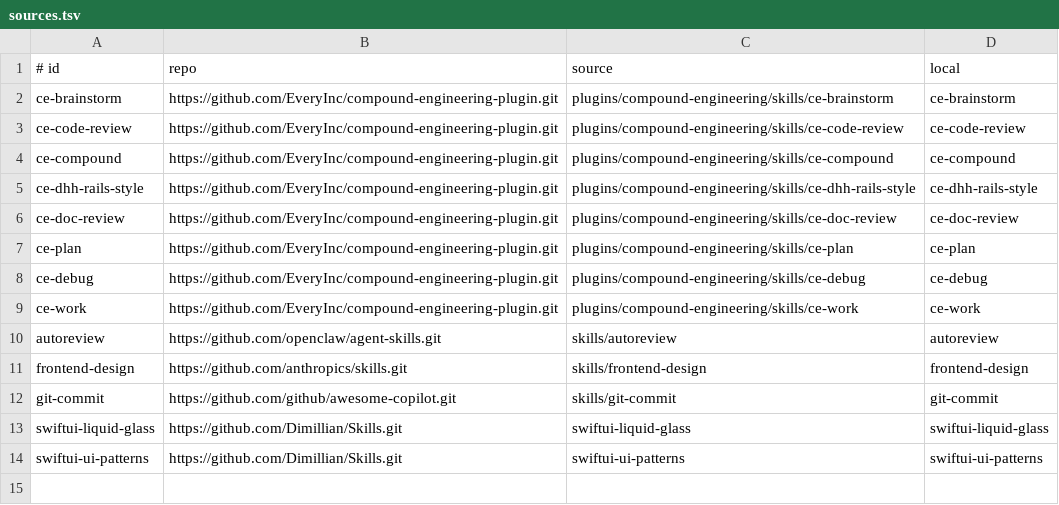
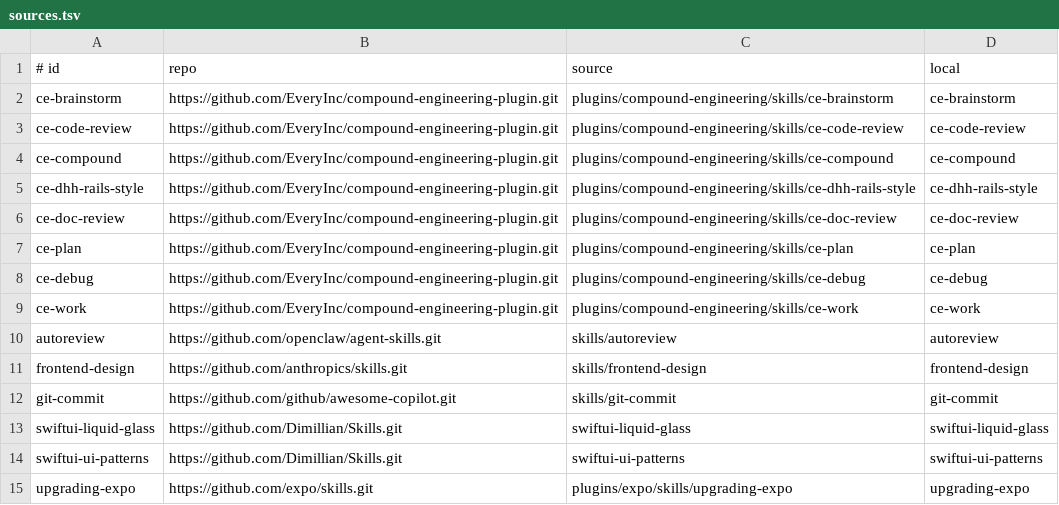
Before and after one commit to behrendtio/skills, a TSV file: sources.tsv, drawn as a sheet.

Commit message:
Added upgrade expo skill and updated autoreview skill

```diff
--- a/sources.tsv
+++ b/sources.tsv
@@ -14 +14,2 @@ swiftui-liquid-glass	https://github.com/Dimillian/Skills.git	swiftui-liquid-glas
 swiftui-ui-patterns	https://github.com/Dimillian/Skills.git	swiftui-ui-patterns	swiftui-ui-patterns
+upgrading-expo	https://github.com/expo/skills.git	plugins/expo/skills/upgrading-expo	upgrading-expo
```
Also changed, not shown: 10 other files.
